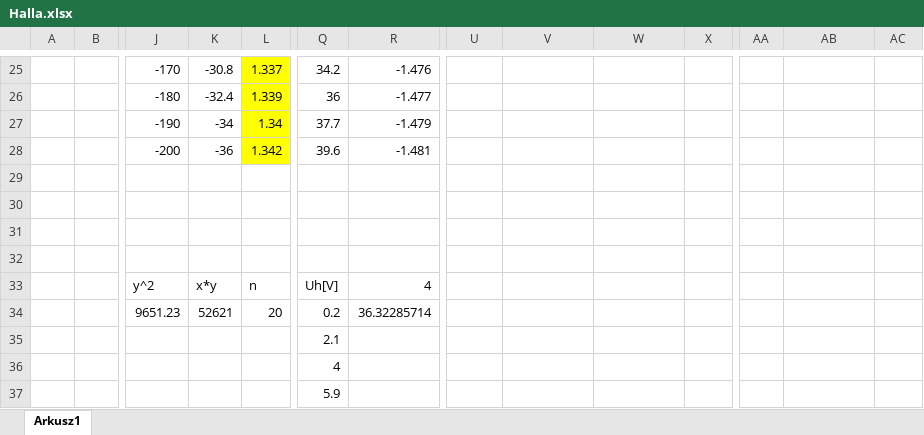
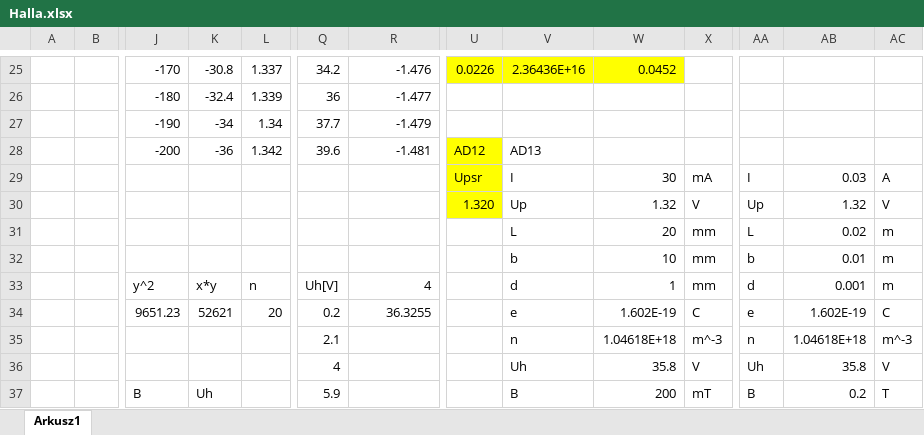
Before and after one commit to KamilBorkowskiYB/Studia, an Excel workbook: FIZ2/Halla.xlsx, sheet Arkusz1, drawn as a sheet; only a part is shown, gaps mark what is left out; values as stored, in another font and other column widths than the file's, no borders; charts and pictures not drawn; removed rows and columns are numbered as before the commit, all else as after; rows hold the shown columns only; the diff covers the shown part only; the diff names each change by its address in the sheet, - before the commit and + after, or states it on an @@ line.

```diff
--- a/FIZ2/Halla.xlsx (sheet Arkusz1)
+++ b/FIZ2/Halla.xlsx (sheet Arkusz1)
-L25:L28 fill: #FFFF00
+L25:L28 fill: none
-U25:W25 fill: none
+U25:W25 fill: #FFFF00
-U25: (empty)
+U25: 0.0226
-V25: (empty)
+V25: 2.36436E+16
-W25: (empty)
+W25: 0.0452
-U28: (empty)
+U28: AD12
-U28:U30 fill: none
+U28:U30 fill: #FFFF00
-V28: (empty)
+V28: AD13
-row 29: (empty)
+row 29:  |  |  |  |  |  |  | Upsr | I | 30 | mA | I | 0.03 | A
-row 30: (empty)
+row 30:  |  |  |  |  |  |  | 1.320 | Up | 1.32 | V | Up | 1.32 | V
-row 31: (empty)
-row 32: (empty)
+row 31:  |  |  |  |  |  |  |  | L | 20 | mm | L | 0.02 | m
+row 32:  |  |  |  |  |  |  |  | b | 10 | mm | b | 0.01 | m
-V33: (empty)
+V33: d
-W33: (empty)
+W33: 1
-X33: (empty)
+X33: mm
-AA33: (empty)
+AA33: d
-AB33: (empty)
+AB33: 0.001
-AC33: (empty)
+AC33: m
-R34: 36.32285714
+R34: 36.3255
-V34: (empty)
+V34: e
-W34: (empty)
+W34: 1.602E-19
-X34: (empty)
+X34: C
-AA34: (empty)
+AA34: e
-AB34: (empty)
+AB34: 1.602E-19
-AC34: (empty)
+AC34: C
-row 35:  |  |  |  |  | 2.1
-row 36:  |  |  |  |  | 4
-row 37:  |  |  |  |  | 5.9
+row 35:  |  |  |  |  | 2.1 |  |  | n | 1.04618E+18 | m^-3 | n | 1.04618E+18 | m^-3
+row 36:  |  |  |  |  | 4 |  |  | Uh | 35.8 | V | Uh | 35.8 | V
+row 37:  |  | B | Uh |  | 5.9 |  |  | B | 200 | mT | B | 0.2 | T
```
Also changed, not shown: 30 added rows, 3 removed rows, 51 edited cells and cell formats elsewhere in this sheet, charts or pictures.
